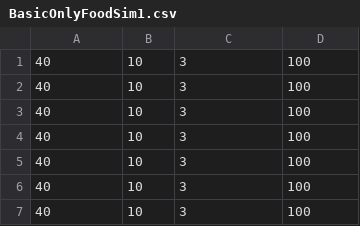
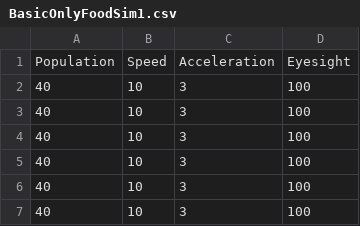
Before and after one commit to SeppoNiemiColvin/Evolution-Simulator, a CSV file: Initial Simulation Report/BasicOnlyFoodSim1.csv (was BasicOnlyFoodSim1.csv), drawn as a sheet; only a part is shown; the shorter side is filled out with more unchanged rows; the diff names each change by its address in the sheet, - before the commit and + after, or states it on an @@ line.

Commit message:
initial  report completed
also added

```diff
--- a/BasicOnlyFoodSim1.csv
+++ b/Initial Simulation Report/BasicOnlyFoodSim1.csv
+row 1: Population | Speed | Acceleration | Eyesight
```
Also changed, not shown: Initial Simulation Report/BasicOnlyFoodSim2.csv, Initial Simulation Report/BasicOnlyFoodSim3.csv, 37 other files.
